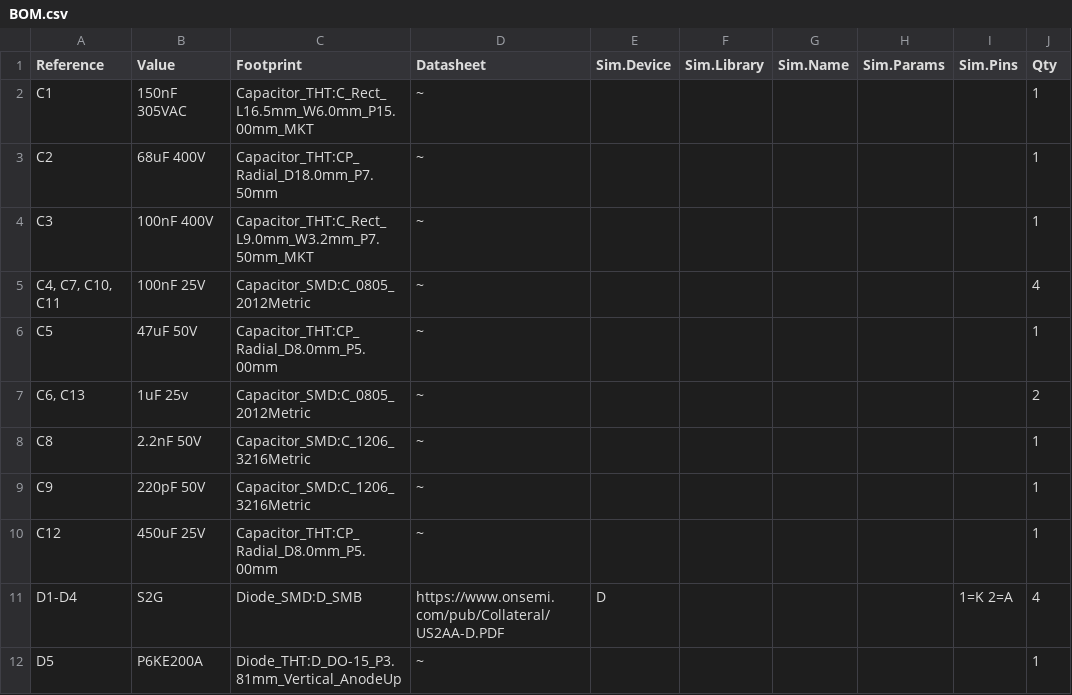
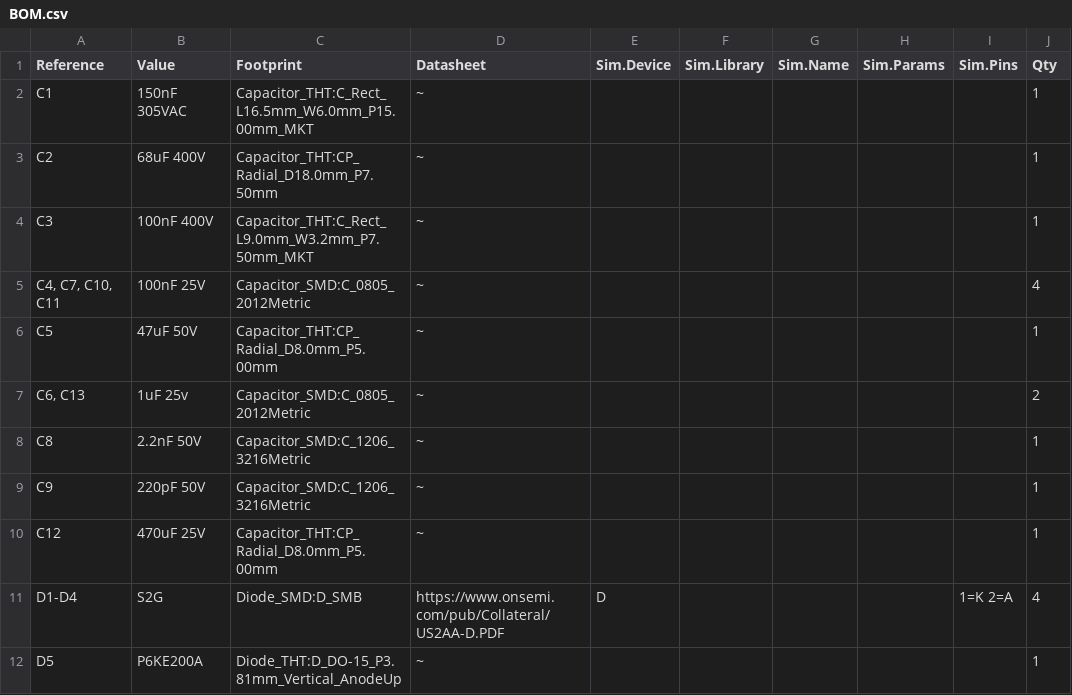
Before and after one commit to str1der/50W-18V-Flyback-Smps-PSU, a CSV file: BOM/BOM.csv, drawn as a sheet; only a part is shown.

Commit message:
Update BOM.csv

```diff
--- a/BOM/BOM.csv
+++ b/BOM/BOM.csv
@@ -9,3 +9,3 @@
 "C9","220pF 50V","Capacitor_SMD:C_1206_3216Metric","~","","","","","","1"
-"C12","450uF 25V","Capacitor_THT:CP_Radial_D8.0mm_P5.00mm","~","","","","","","1"
+"C12","470uF 25V","Capacitor_THT:CP_Radial_D8.0mm_P5.00mm","~","","","","","","1"
 "D1-D4","S2G","Diode_SMD:D_SMB","https://www.onsemi.com/pub/Collateral/US2AA-D.PDF","D","","","","1=K 2=A","4"
```
